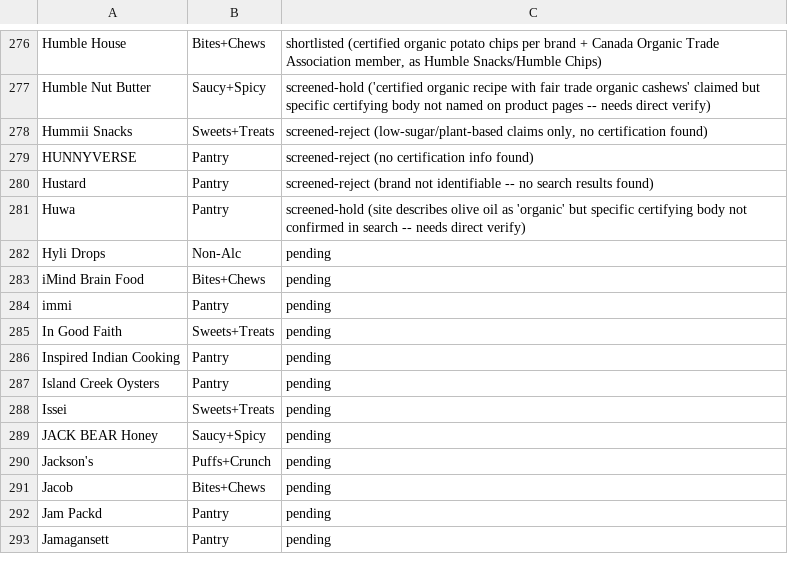
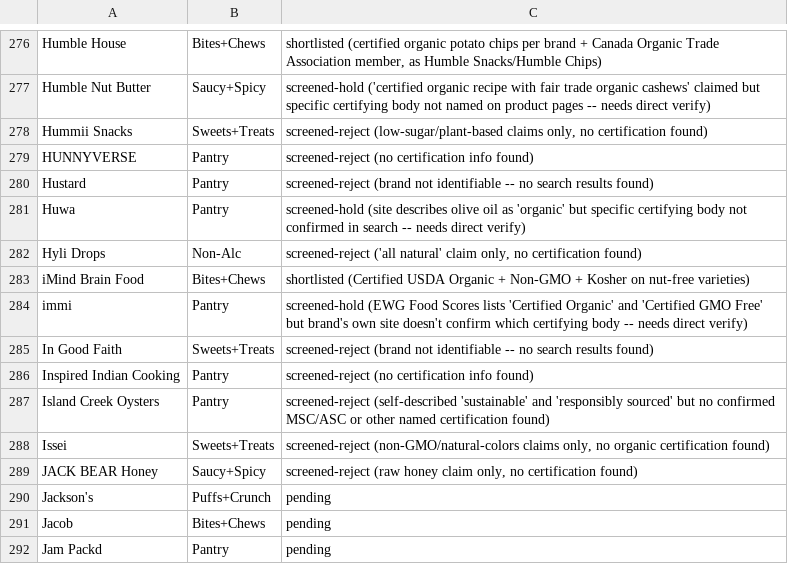
Before and after one commit to GoodFoodAmbassador/good-food-ambassador, a CSV file: research/pug_candidate_queue.csv, drawn as a sheet; only a part is shown, gaps mark what is left out; the shorter side is filled out with more unchanged rows.

Commit message:
Screen next 8 PUG candidate-queue brands (Hyli Drops through JACK BEAR Honey)

```diff
--- a/research/pug_candidate_queue.csv
+++ b/research/pug_candidate_queue.csv
@@ -281,10 +281,10 @@ Hustard,Pantry,screened-reject (brand not identifiable -- no search results foun
 Huwa,Pantry,screened-hold (site describes olive oil as 'organic' but specific certifying body not confirmed in search -- needs direct verify)
-Hyli Drops,Non-Alc,pending
-iMind Brain Food,Bites+Chews,pending
-immi,Pantry,pending
-In Good Faith,Sweets+Treats,pending
-Inspired Indian Cooking,Pantry,pending
-Island Creek Oysters,Pantry,pending
-Issei,Sweets+Treats,pending
-JACK BEAR Honey,Saucy+Spicy,pending
+Hyli Drops,Non-Alc,"screened-reject ('all natural' claim only, no certification found)"
+iMind Brain Food,Bites+Chews,shortlisted (Certified USDA Organic + Non-GMO + Kosher on nut-free varieties)
+immi,Pantry,screened-hold (EWG Food Scores lists 'Certified Organic' and 'Certified GMO Free' but brand's own site doesn't confirm which certifying body -- needs direct verify)
+In Good Faith,Sweets+Treats,screened-reject (brand not identifiable -- no search results found)
+Inspired Indian Cooking,Pantry,screened-reject (no certification info found)
+Island Creek Oysters,Pantry,screened-reject (self-described 'sustainable' and 'responsibly sourced' but no confirmed MSC/ASC or other named certification found)
+Issei,Sweets+Treats,"screened-reject (non-GMO/natural-colors claims only, no organic certification found)"
+JACK BEAR Honey,Saucy+Spicy,"screened-reject (raw honey claim only, no certification found)"
 Jackson's,Puffs+Crunch,pending
```
